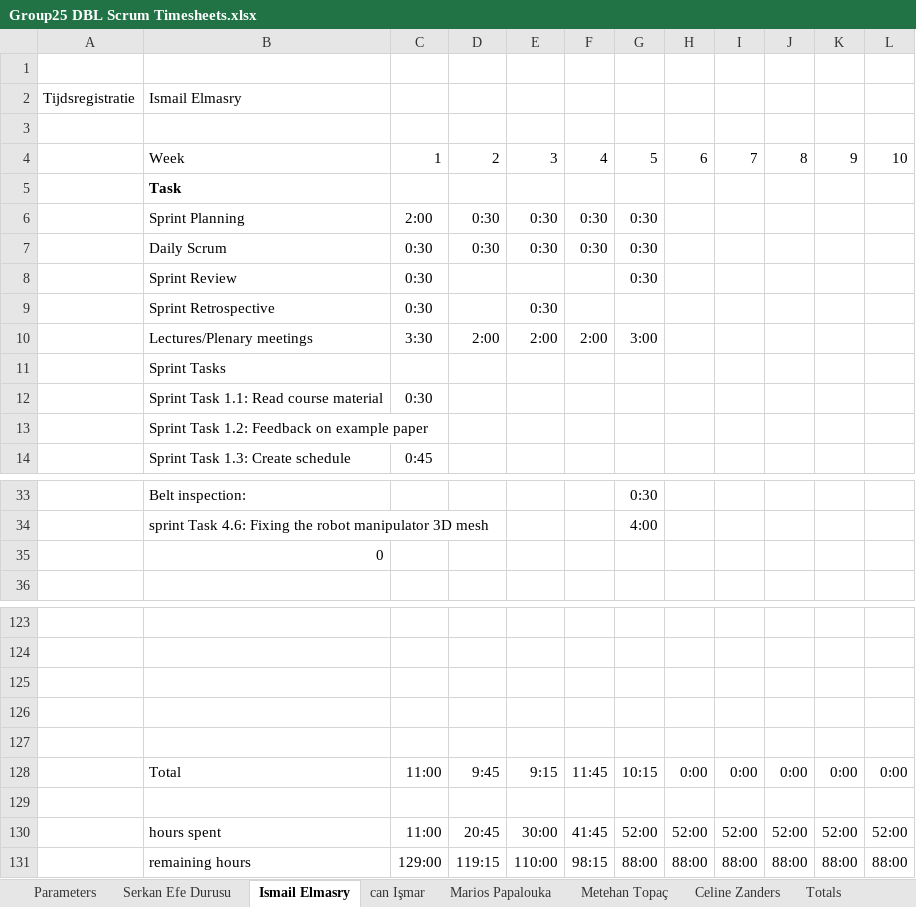
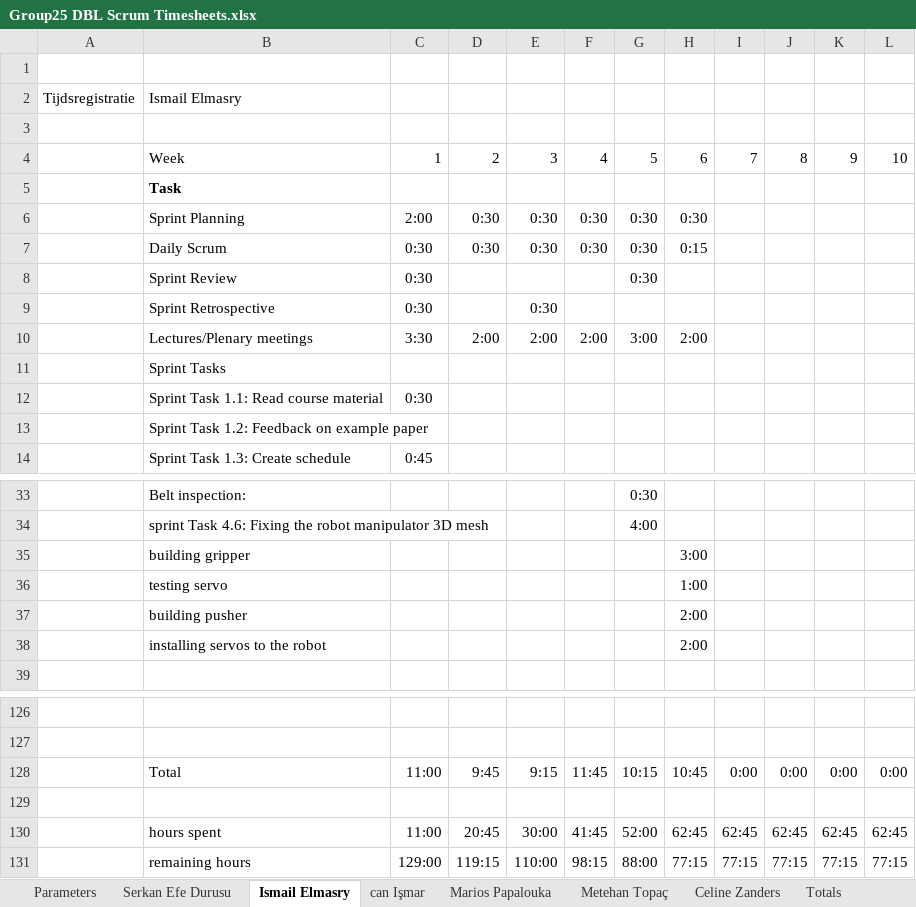
Before and after one commit to ismailelmasry/Embedded_system_group25, an Excel workbook: Sprint3/week6/Group25 DBL Scrum Timesheets.xlsx, sheet Ismail Elmasry, drawn as a sheet; only a part is shown, gaps mark what is left out; values as stored, in another font and other column widths than the file's, no borders; conditional formats not drawn; removed rows and columns are numbered as before the commit, all else as after; the diff names each change by its address in the sheet, - before the commit and + after, or states it on an @@ line.

```diff
--- a/Sprint3/week6/Group25 DBL Scrum Timesheets.xlsx (sheet Ismail Elmasry)
+++ b/Sprint3/week6/Group25 DBL Scrum Timesheets.xlsx (sheet Ismail Elmasry)
-H6: (empty)
+H6: 0:30
-H7: (empty)
+H7: 0:15
-H10: (empty)
+H10: 2:00
-row 35:  | 0
+row 35:  | building gripper |  |  |  |  |  | 3:00
+row 36:  | testing servo |  |  |  |  |  | 1:00
+row 37:  | building pusher |  |  |  |  |  | 2:00
+row 38:  | installing servos to the robot |  |  |  |  |  | 2:00
+row 128:  | Total | 11:00 | 9:45 | 9:15 | 11:45 | 10:15 | 10:45 | 0:00 | 0:00 | 0:00 | 0:00
-row 126: (empty)
-row 127: (empty)
-row 128:  | Total | 11:00 | 9:45 | 9:15 | 11:45 | 10:15 | 0:00 | 0:00 | 0:00 | 0:00 | 0:00
-row 129: (empty)
-H130: 52:00
+H130: 62:45
-I130: 52:00
+I130: 62:45
-J130: 52:00
+J130: 62:45
-K130: 52:00
+K130: 62:45
-L130: 52:00
+L130: 62:45
-H131: 88:00
+H131: 77:15
-I131: 88:00
+I131: 77:15
-J131: 88:00
+J131: 77:15
-K131: 88:00
+K131: 77:15
-L131: 88:00
+L131: 77:15
```
Also changed, not shown: sheet Serkan Efe Durusu, sheet Totals, sheet Metehan Topaç, sheet can Işmar, sheet Parameters, sheet Marios Papalouka, 1 more sheet, charts or pictures.
